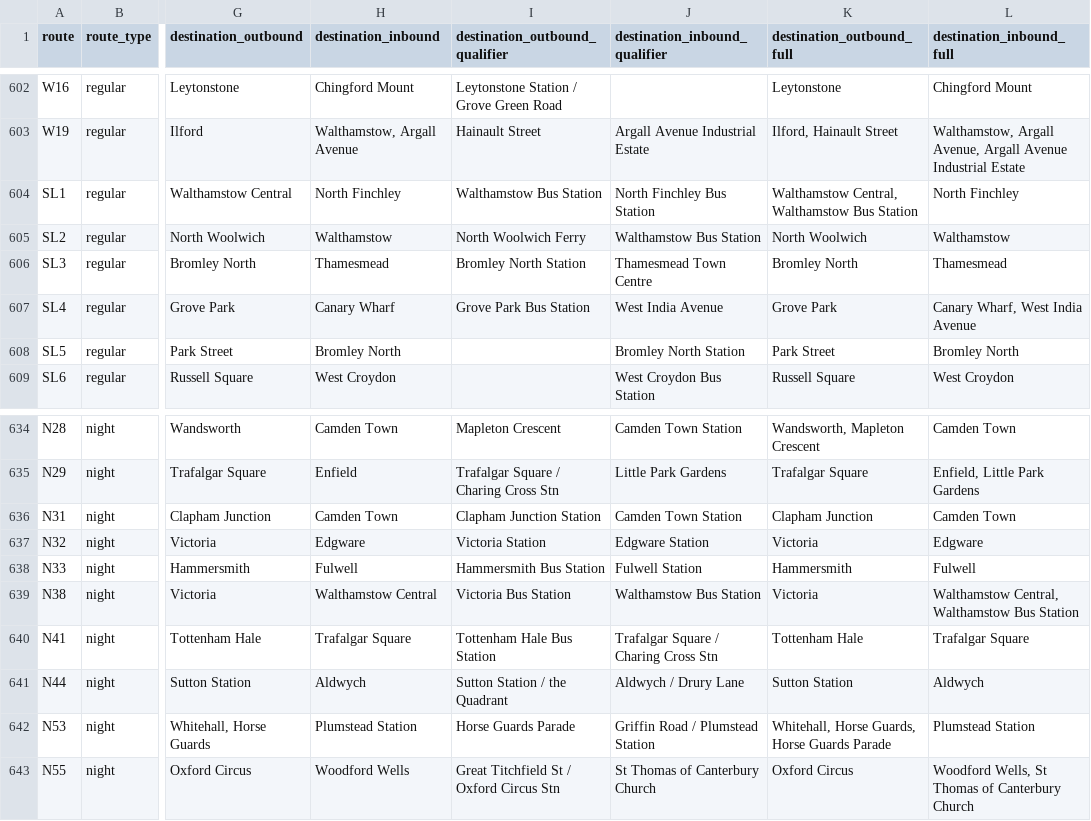
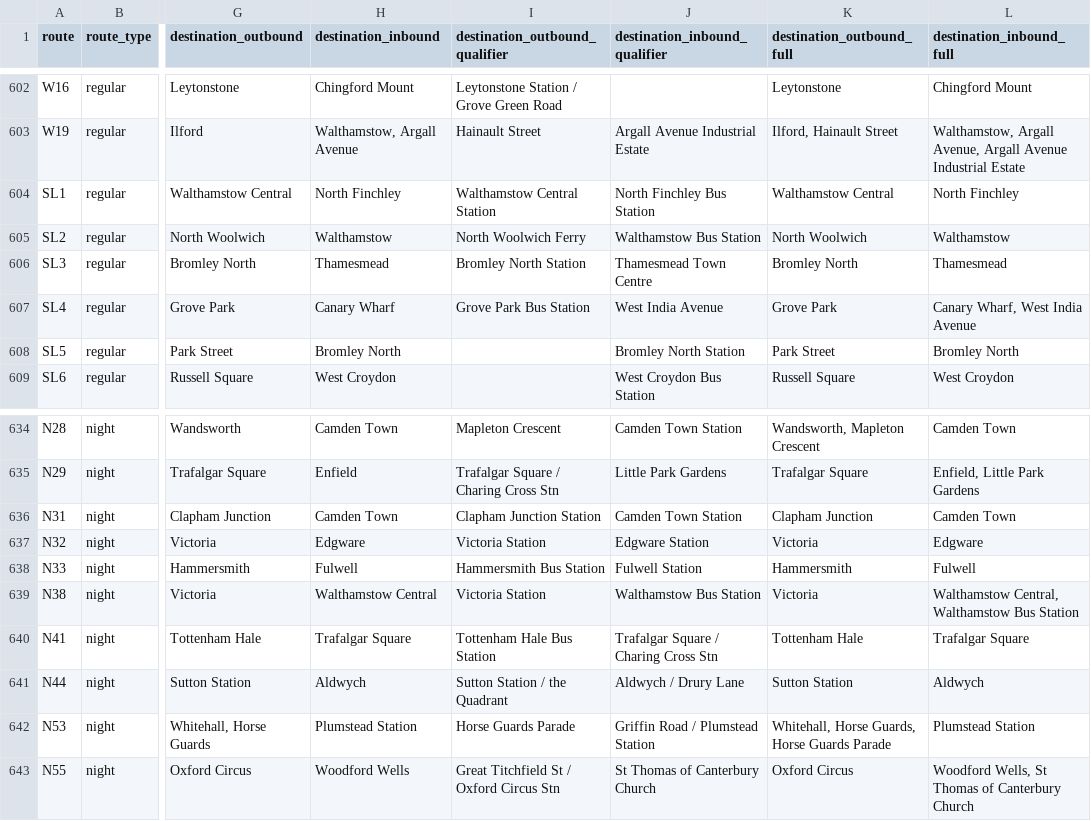
Before and after one commit to OmGaler/RouteMapster, a CSV file: data/processed/route_summary.csv, drawn as a sheet; only a part is shown, gaps mark what is left out; the diff covers the shown part only; the diff names each change by its address in the sheet, - before the commit and + after, or states it on an @@ line.

Commit message:
Rebuild route summary after destination review

```diff
--- a/data/processed/route_summary.csv
+++ b/data/processed/route_summary.csv
-I604 (destination_outbound_qualifier): Walthamstow Bus Station
+I604 (destination_outbound_qualifier): Walthamstow Central Station
-K604 (destination_outbound_full): Walthamstow Central, Walthamstow Bus Station
+K604 (destination_outbound_full): Walthamstow Central
-I639 (destination_outbound_qualifier): Victoria Bus Station
+I639 (destination_outbound_qualifier): Victoria Station
```
Also changed, not shown: 14 edited cells elsewhere in this file.
